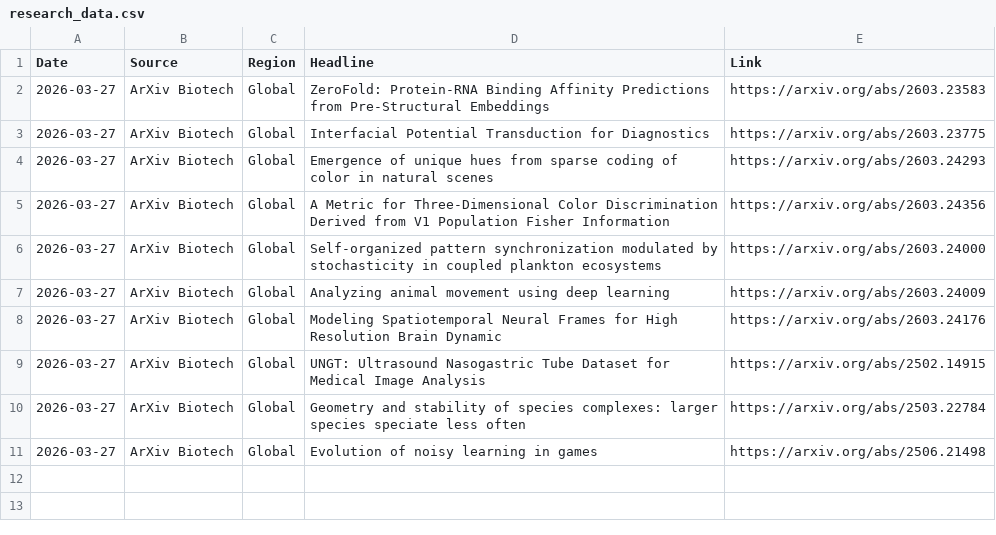
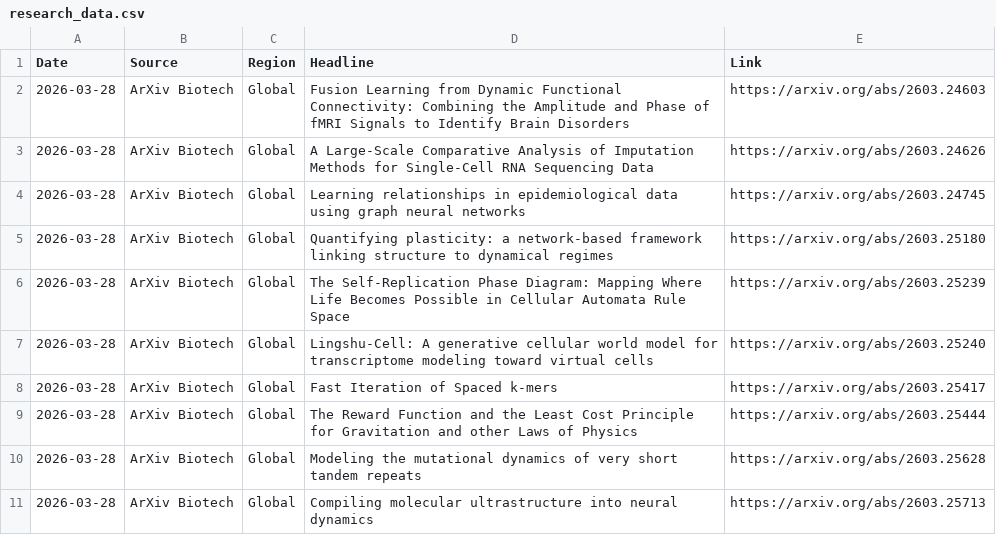
Before and after one commit to AtlasA-26/my-scraper-app, a CSV file: data/research_data.csv, drawn as a sheet.

```diff
--- a/data/research_data.csv
+++ b/data/research_data.csv
@@ -1,11 +1,11 @@
 Date,Source,Region,Headline,Link
-2026-03-27,ArXiv Biotech,Global,ZeroFold: Protein-RNA Binding Affinity Predictions from Pre-Structural Embeddings,https://arxiv.org/abs/2603.23583
-2026-03-27,ArXiv Biotech,Global,Interfacial Potential Transduction for Diagnostics,https://arxiv.org/abs/2603.23775
-2026-03-27,ArXiv Biotech,Global,Emergence of unique hues from sparse coding of color in natural scenes,https://arxiv.org/abs/2603.24293
-2026-03-27,ArXiv Biotech,Global,A Metric for Three-Dimensional Color Discrimination Derived from V1 Population Fisher Information,https://arxiv.org/abs/2603.24356
-2026-03-27,ArXiv Biotech,Global,Self-organized pattern synchronization modulated by stochasticity in coupled plankton ecosystems,https://arxiv.org/abs/2603.24000
-2026-03-27,ArXiv Biotech,Global,Analyzing animal movement using deep learning,https://arxiv.org/abs/2603.24009
-2026-03-27,ArXiv Biotech,Global,Modeling Spatiotemporal Neural Frames for High Resolution Brain Dynamic,https://arxiv.org/abs/2603.24176
-2026-03-27,ArXiv Biotech,Global,UNGT: Ultrasound Nasogastric Tube Dataset for Medical Image Analysis,https://arxiv.org/abs/2502.14915
-2026-03-27,ArXiv Biotech,Global,Geometry and stability of species complexes: larger species speciate less often,https://arxiv.org/abs/2503.22784
-2026-03-27,ArXiv Biotech,Global,Evolution of noisy learning in games,https://arxiv.org/abs/2506.21498
+2026-03-28,ArXiv Biotech,Global,Fusion Learning from Dynamic Functional Connectivity: Combining the Amplitude and Phase of fMRI Signals to Identify Brain Disorders,https://arxiv.org/abs/2603.24603
+2026-03-28,ArXiv Biotech,Global,A Large-Scale Comparative Analysis of Imputation Methods for Single-Cell RNA Sequencing Data,https://arxiv.org/abs/2603.24626
+2026-03-28,ArXiv Biotech,Global,Learning relationships in epidemiological data using graph neural networks,https://arxiv.org/abs/2603.24745
+2026-03-28,ArXiv Biotech,Global,Quantifying plasticity: a network-based framework linking structure to dynamical regimes,https://arxiv.org/abs/2603.25180
+2026-03-28,ArXiv Biotech,Global,The Self-Replication Phase Diagram: Mapping Where Life Becomes Possible in Cellular Automata Rule Space,https://arxiv.org/abs/2603.25239
+2026-03-28,ArXiv Biotech,Global,Lingshu-Cell: A generative cellular world model for transcriptome modeling toward virtual cells,https://arxiv.org/abs/2603.25240
+2026-03-28,ArXiv Biotech,Global,Fast Iteration of Spaced k-mers,https://arxiv.org/abs/2603.25417
+2026-03-28,ArXiv Biotech,Global,The Reward Function and the Least Cost Principle for Gravitation and other Laws of Physics,https://arxiv.org/abs/2603.25444
+2026-03-28,ArXiv Biotech,Global,Modeling the mutational dynamics of very short tandem repeats,https://arxiv.org/abs/2603.25628
+2026-03-28,ArXiv Biotech,Global,Compiling molecular ultrastructure into neural dynamics,https://arxiv.org/abs/2603.25713
```
